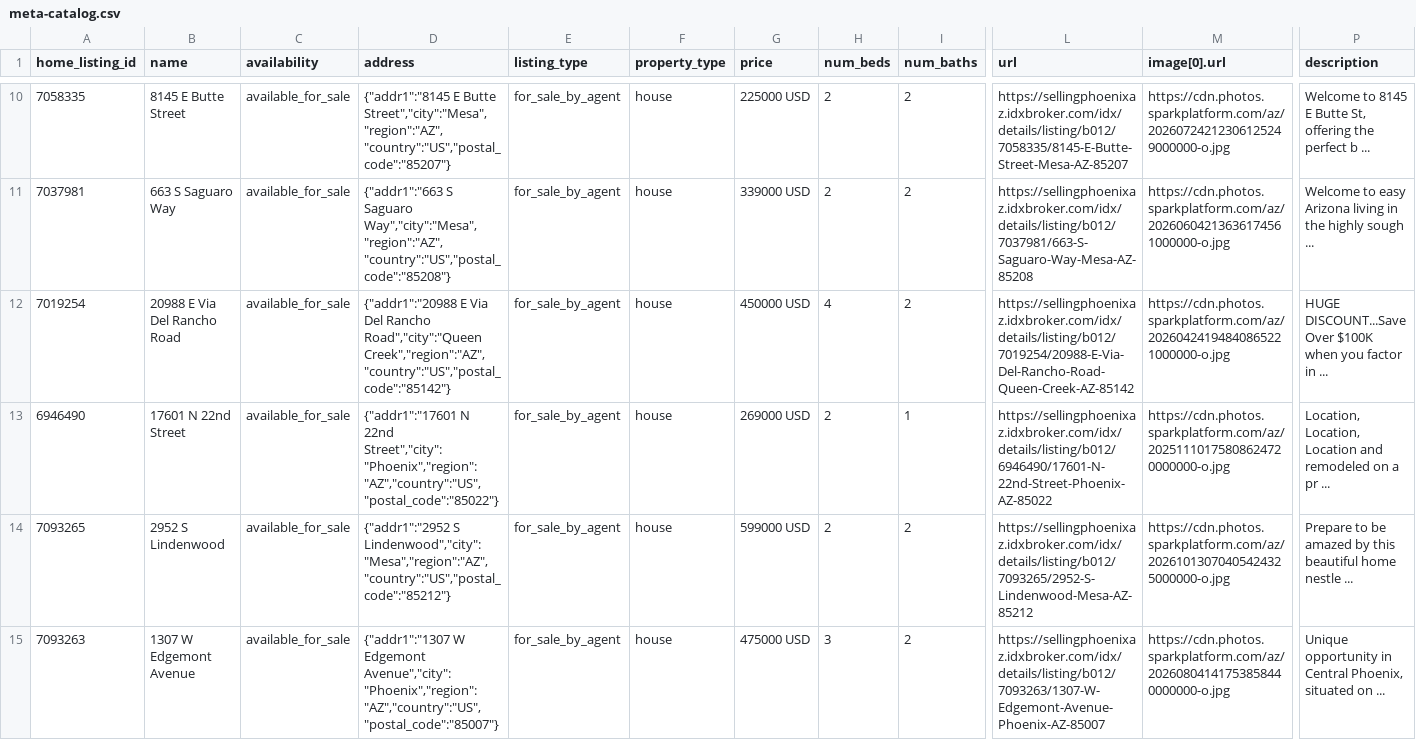
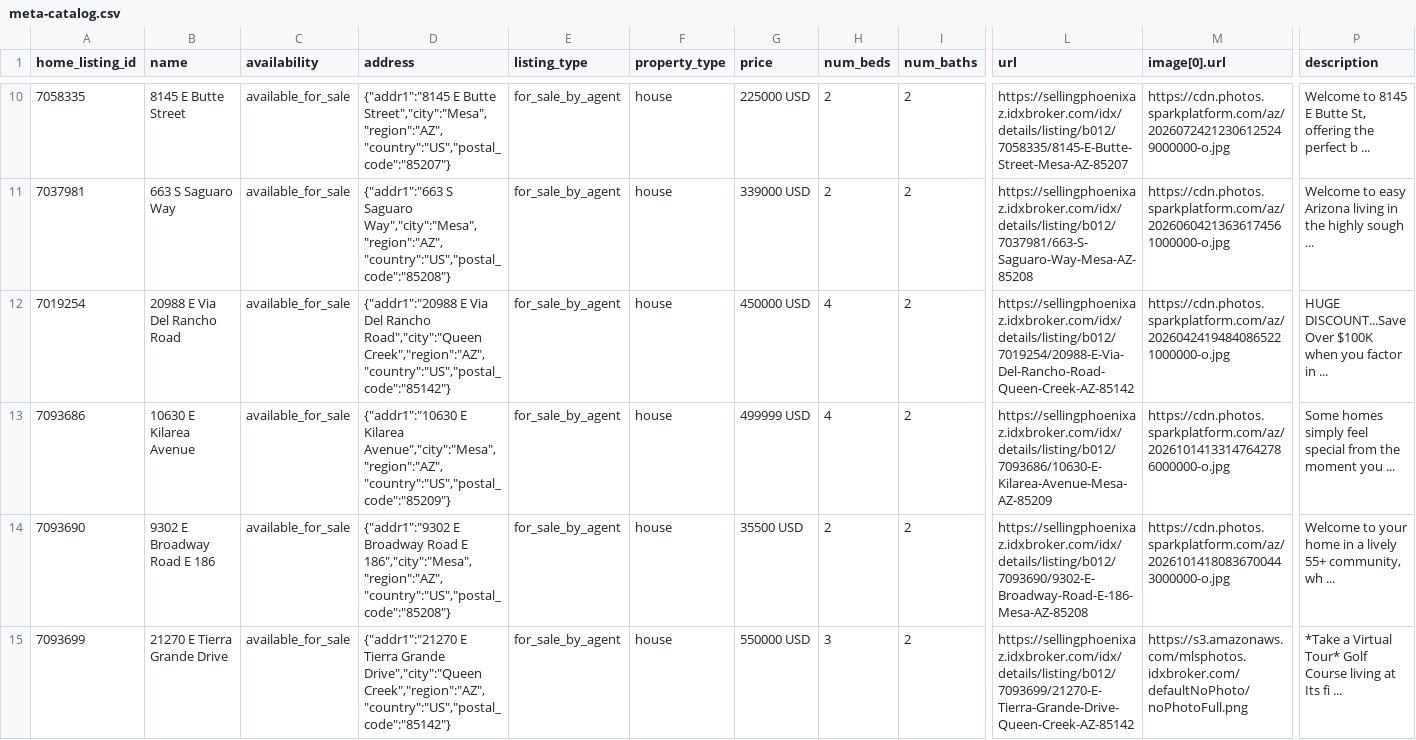
Before and after one commit to redmoon-media/listing-feeds, a CSV file: kent/meta-catalog.csv, drawn as a sheet; only a part is shown, gaps mark what is left out; removed rows and columns are numbered as before the commit, all else as after; rows hold the shown columns only; the diff names each change by its address in the sheet, - before the commit and + after, or states it on an @@ line.

```diff
--- a/kent/meta-catalog.csv
+++ b/kent/meta-catalog.csv
-row 13: 6946490 | 17601 N 22nd Street | available_for_sale | {"addr1":"17601 N 22nd Street","city":"Phoenix","region":"AZ","country":"US","postal_code":"85022"} | for_sale_by_agent | house | 269000 USD | 2 | 1 | https://sellingphoenixaz.idxbroker.com/idx/details/listing/b012/6946490/17601-N-22nd-Street-Phoenix-AZ-85022 | https://cdn.photos.sparkplatform.com/az/20251110175808624720000000-o.jpg | Location, Location, Location and remodeled on a pr ...
+row 13: 7093686 | 10630 E Kilarea Avenue | available_for_sale | {"addr1":"10630 E Kilarea Avenue","city":"Mesa","region":"AZ","country":"US","postal_code":"85209"} | for_sale_by_agent | house | 499999 USD | 4 | 2 | https://sellingphoenixaz.idxbroker.com/idx/details/listing/b012/7093686/10630-E-Kilarea-Avenue-Mesa-AZ-85209 | https://cdn.photos.sparkplatform.com/az/20261014133147642786000000-o.jpg | Some homes simply feel special from the moment you ...
-A14 (home_listing_id): 7093265
+A14 (home_listing_id): 7093690
-B14 (name): 2952 S Lindenwood
+B14 (name): 9302 E Broadway Road E 186
-D14 (address): {"addr1":"2952 S Lindenwood","city":"Mesa","region":"AZ","country":"US","postal_code":"85212"}
+D14 (address): {"addr1":"9302 E Broadway Road E 186","city":"Mesa","region":"AZ","country":"US","postal_code":"85208"}
-G14 (price): 599000 USD
+G14 (price): 35500 USD
-L14 (url): https://sellingphoenixaz.idxbroker.com/idx/details/listing/b012/7093265/2952-S-Lindenwood-Mesa-AZ-85212
+L14 (url): https://sellingphoenixaz.idxbroker.com/idx/details/listing/b012/7093690/9302-E-Broadway-Road-E-186-Mesa-AZ-85208
-M14 (image[0].url): https://cdn.photos.sparkplatform.com/az/20261013070405424325000000-o.jpg
+M14 (image[0].url): https://cdn.photos.sparkplatform.com/az/20261014180836700443000000-o.jpg
-P14 (description): Prepare to be amazed by this beautiful home nestle ...
+P14 (description): Welcome to your home in a lively 55+ community, wh ...
-A15 (home_listing_id): 7093263
+A15 (home_listing_id): 7093699
-B15 (name): 1307 W Edgemont Avenue
+B15 (name): 21270 E Tierra Grande Drive
-D15 (address): {"addr1":"1307 W Edgemont Avenue","city":"Phoenix","region":"AZ","country":"US","postal_code":"85007"}
+D15 (address): {"addr1":"21270 E Tierra Grande Drive","city":"Queen Creek","region":"AZ","country":"US","postal_code":"85142"}
-G15 (price): 475000 USD
+G15 (price): 550000 USD
-L15 (url): https://sellingphoenixaz.idxbroker.com/idx/details/listing/b012/7093263/1307-W-Edgemont-Avenue-Phoenix-AZ-85007
+L15 (url): https://sellingphoenixaz.idxbroker.com/idx/details/listing/b012/7093699/21270-E-Tierra-Grande-Drive-Queen-Creek-AZ-85142
-M15 (image[0].url): https://cdn.photos.sparkplatform.com/az/20260804141753858440000000-o.jpg
+M15 (image[0].url): https://s3.amazonaws.com/mlsphotos.idxbroker.com/defaultNoPhoto/noPhotoFull.png
-P15 (description): Unique opportunity in Central Phoenix, situated on ...
+P15 (description): *Take a Virtual Tour* Golf Course living at Its fi ...
```
Also changed, not shown: kent/google-feed.csv.
